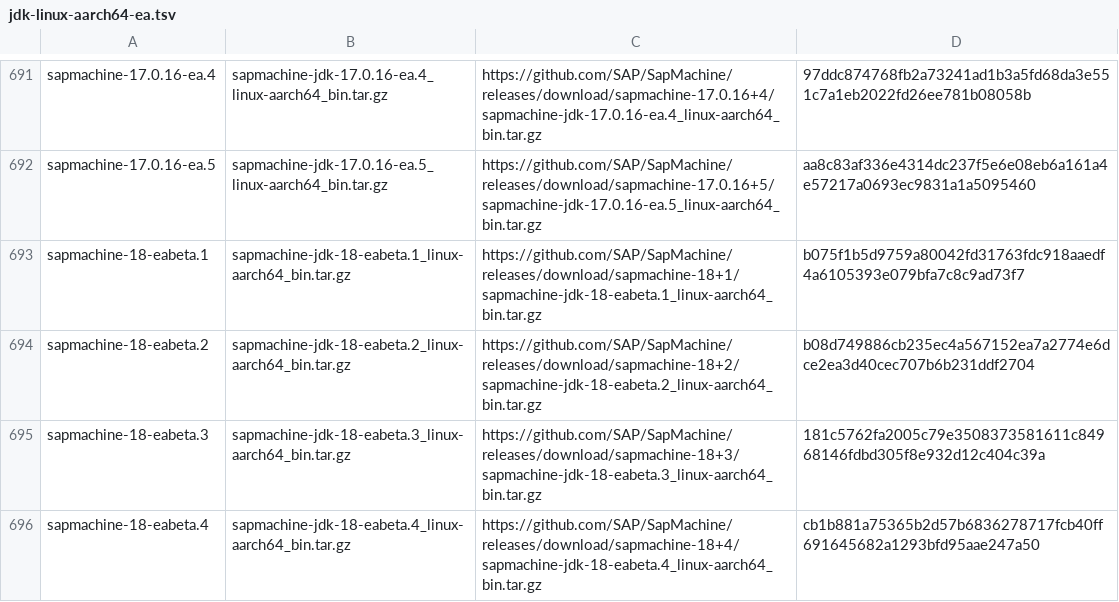
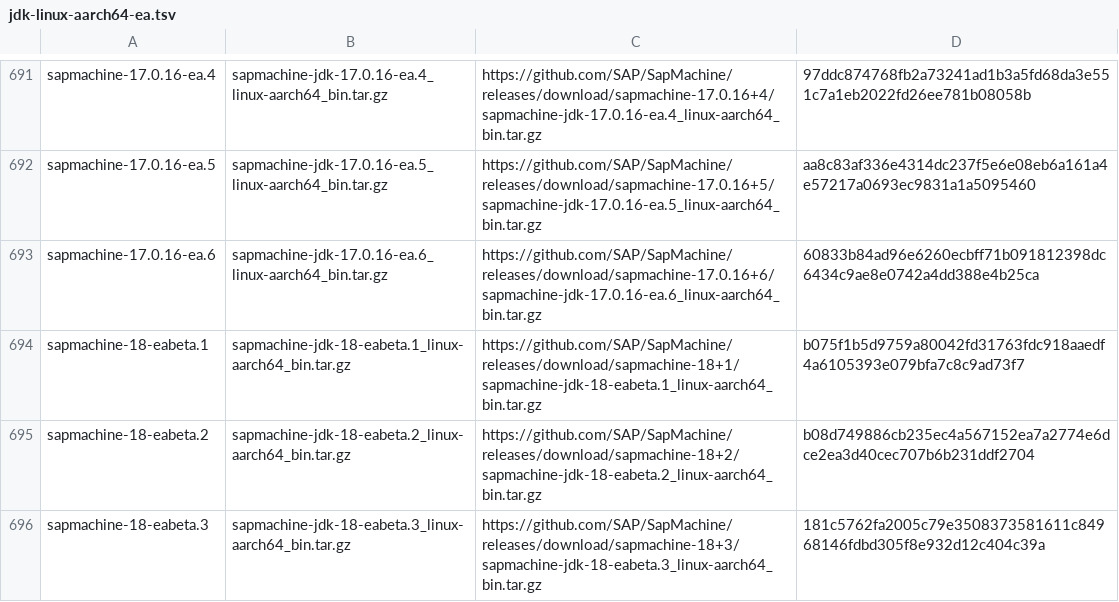
Before and after one commit to halcyon/asdf-java, a TSV file: data/jdk-linux-aarch64-ea.tsv, drawn as a sheet; only a part is shown, gaps mark what is left out; the shorter side is filled out with more unchanged rows; the diff covers the shown part only.

```diff
--- a/data/jdk-linux-aarch64-ea.tsv
+++ b/data/jdk-linux-aarch64-ea.tsv
@@ -692,2 +692,3 @@ sapmachine-17.0.16-ea.4	sapmachine-jdk-17.0.16-ea.4_linux-aarch64_bin.tar.gz	htt
 sapmachine-17.0.16-ea.5	sapmachine-jdk-17.0.16-ea.5_linux-aarch64_bin.tar.gz	https://github.com/SAP/SapMachine/releases/download/sapmachine-17.0.16+5/sapmachine-jdk-17.0.16-ea.5_linux-aarch64_bin.tar.gz	aa8c83af336e4314dc237f5e6e08eb6a161a4e57217a0693ec9831a1a5095460
+sapmachine-17.0.16-ea.6	sapmachine-jdk-17.0.16-ea.6_linux-aarch64_bin.tar.gz	https://github.com/SAP/SapMachine/releases/download/sapmachine-17.0.16+6/sapmachine-jdk-17.0.16-ea.6_linux-aarch64_bin.tar.gz	60833b84ad96e6260ecbff71b091812398dc6434c9ae8e0742a4dd388e4b25ca
 sapmachine-18-eabeta.1	sapmachine-jdk-18-eabeta.1_linux-aarch64_bin.tar.gz	https://github.com/SAP/SapMachine/releases/download/sapmachine-18+1/sapmachine-jdk-18-eabeta.1_linux-aarch64_bin.tar.gz	b075f1b5d9759a80042fd31763fdc918aaedf4a6105393e079bfa7c8c9ad73f7
```
Also changed, not shown: 5 added rows elsewhere in this file, data/jdk-linux-x86_64-ea.tsv, data/jdk-macosx-aarch64-ea.tsv, 5 other files.
